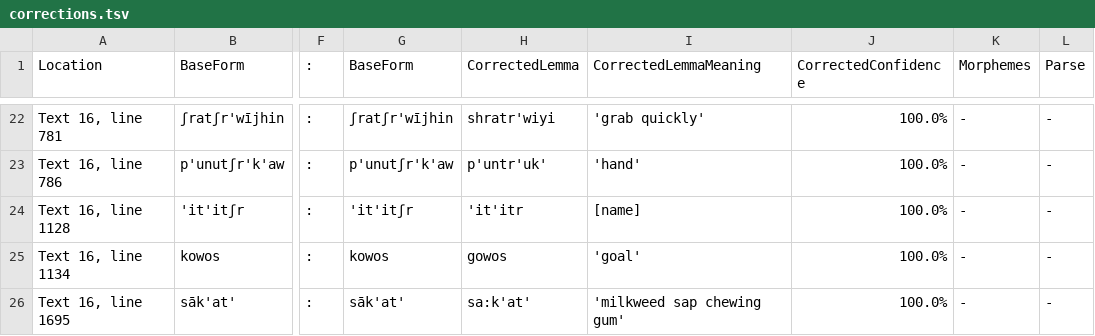
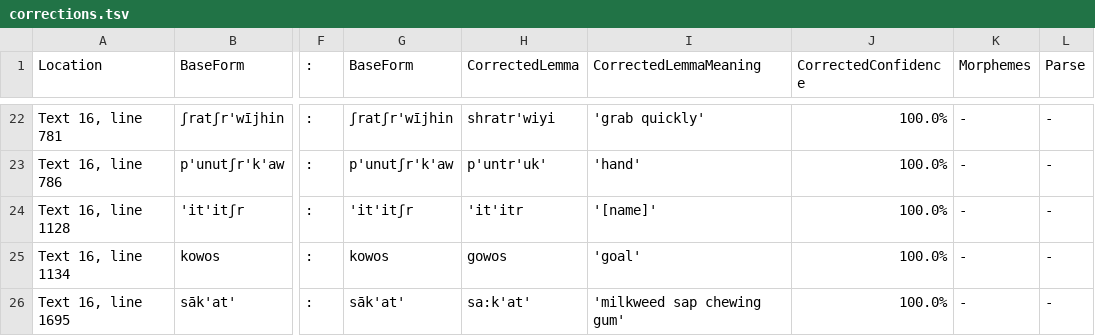
Before and after one commit to nathanmwhite/yowlumne_wield, a TSV file: processed_data/corrections.tsv, drawn as a sheet; only a part is shown, gaps mark what is left out; the diff names each change by its address in the sheet, - before the commit and + after, or states it on an @@ line.

Commit message:
Update corrections.tsv

```diff
--- a/processed_data/corrections.tsv
+++ b/processed_data/corrections.tsv
-I24 (CorrectedLemmaMeaning): [name]
+I24 (CorrectedLemmaMeaning): '[name]'
```
